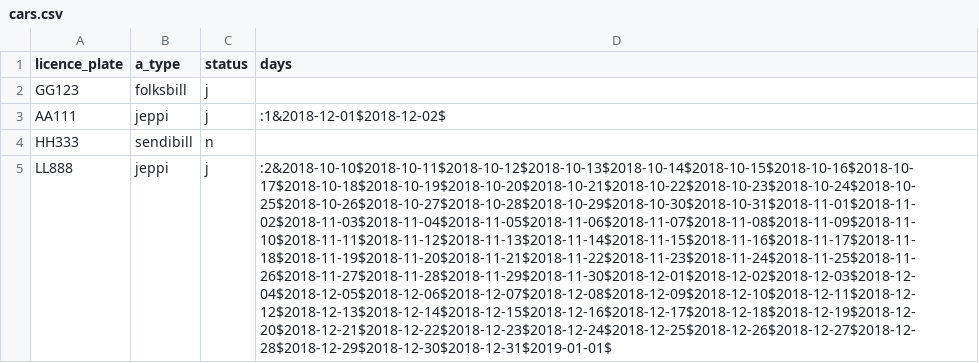
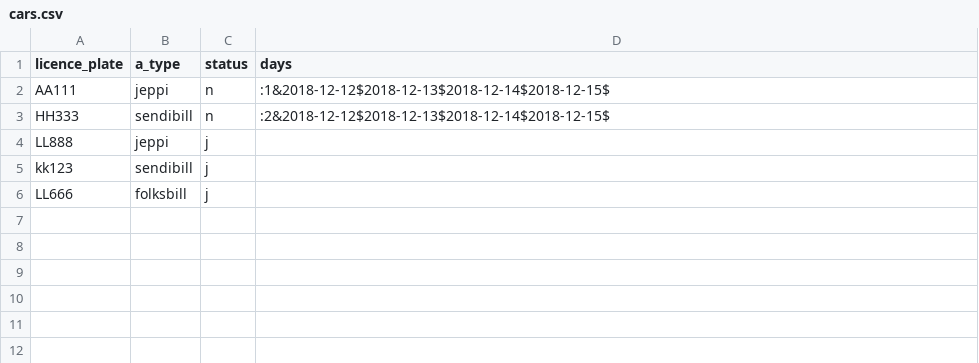
Before and after one commit to Aunnsteinsson/carrental, a CSV file: data/cars.csv, drawn as a sheet; removed rows and columns are numbered as before the commit, all else as after; the diff names each change by its address in the sheet, - before the commit and + after, or states it on an @@ line.

```diff
--- a/data/cars.csv
+++ b/data/cars.csv
-row 2: GG123 | folksbill | j
-C2 (status): j
+C2 (status): n
-D2 (days): :1&2018-12-01$2018-12-02$
+D2 (days): :1&2018-12-12$2018-12-13$2018-12-14$2018-12-15$
-D3 (days): (empty)
+D3 (days): :2&2018-12-12$2018-12-13$2018-12-14$2018-12-15$
-D4 (days): :2&2018-10-10$2018-10-11$2018-10-12$2018-10-13$2018-10-14$2018-10-15$2018-10-16$2018-10-17$2018-10-18$2018-10-19$2018-10-20$2018-10-21$2018-10-22$2018-10-23$2018-10-24$2018-10-25$2018-10-26$2018-10-27$2018-10-28$2018-10-29$2018-10-30$2018-10-31$2018-11-01$2018-11-02$2018-11-03$2018-11-04$2018-11-05$2018-11-06$2018-11-07$2018-11-08$2018-11-09$2018-11-10$2018-11-11$2018-11-12$2018-11-13$2018-11-14$2018-11-15$2018-11-16$2018-11-17$2018-11-18$2018-11-19$2018-11-20$2018-11-21$2018-11-22$2018-11-23$2018-11-24$2018-11-25$2018-11-26$2018-11-27$2018-11-28$2018-11-29$2018-11-30$2018-12-01$2018-12-02$2018-12-03$2018-12-04$2018-12-05$2018-12-06$2018-12-07$2018-12-08$2018-12-09$2018-12-10$2018-12-11$2018-12-12$2018-12-13$2018-12-14$2018-12-15$2018-12-16$2018-12-17$2018-12-18$2018-12-19$2018-12-20$2018-12-21$2018-12-22$2018-12-23$2018-12-24$2018-12-25$2018-12-26$2018-12-27$2018-12-28$2018-12-29$2018-12-30$2018-12-31$2019-01-01$
+D4 (days): (empty)
+row 5: kk123 | sendibill | j
+row 6: LL666 | folksbill | j
```
Also changed, not shown: data/customers.csv, data/orders.csv, 6 other files.
